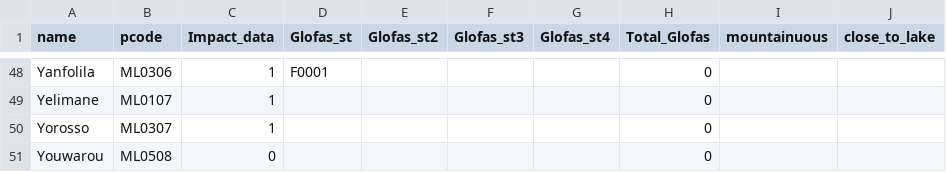
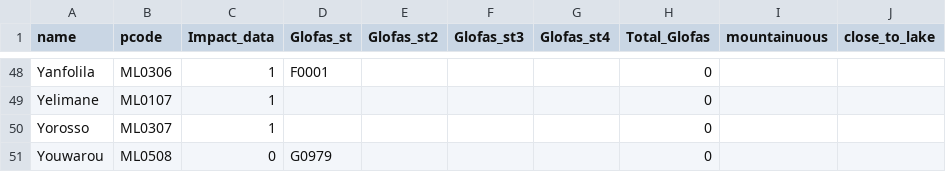
Before and after one commit to rodekruis/IBF_TriggerModel_Flood, a CSV file: mali/input/mli_affected_area_stations.csv, drawn as a sheet; only a part is shown, gaps mark what is left out; the diff names each change by its address in the sheet, - before the commit and + after, or states it on an @@ line.

Commit message:
update for Mali

```diff
--- a/mali/input/mli_affected_area_stations.csv
+++ b/mali/input/mli_affected_area_stations.csv
-D51 (Glofas_st): (empty)
+D51 (Glofas_st): G0979
```
Also changed, not shown: 5 other files.
